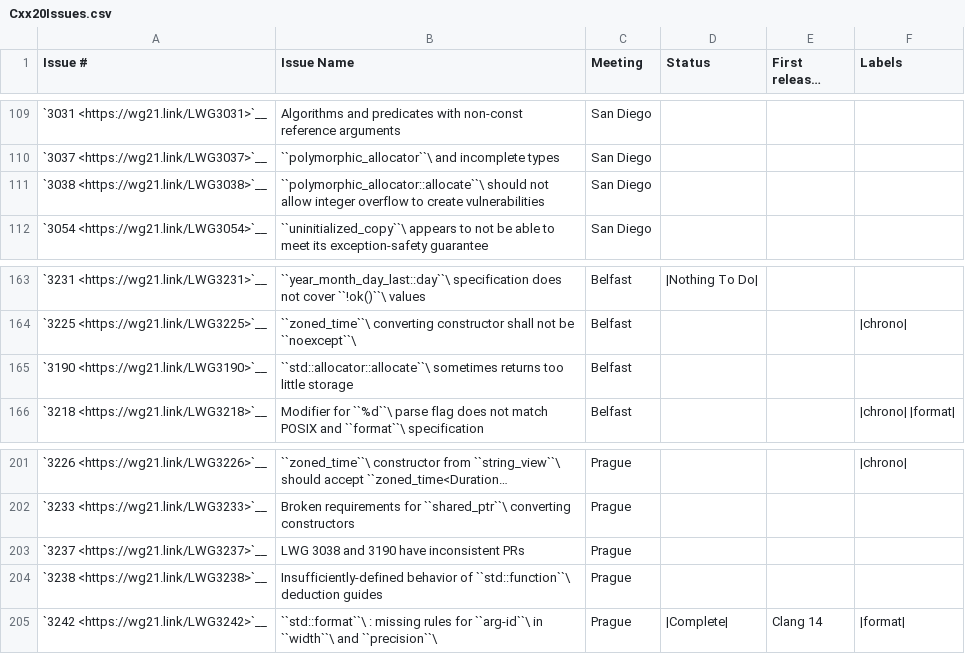
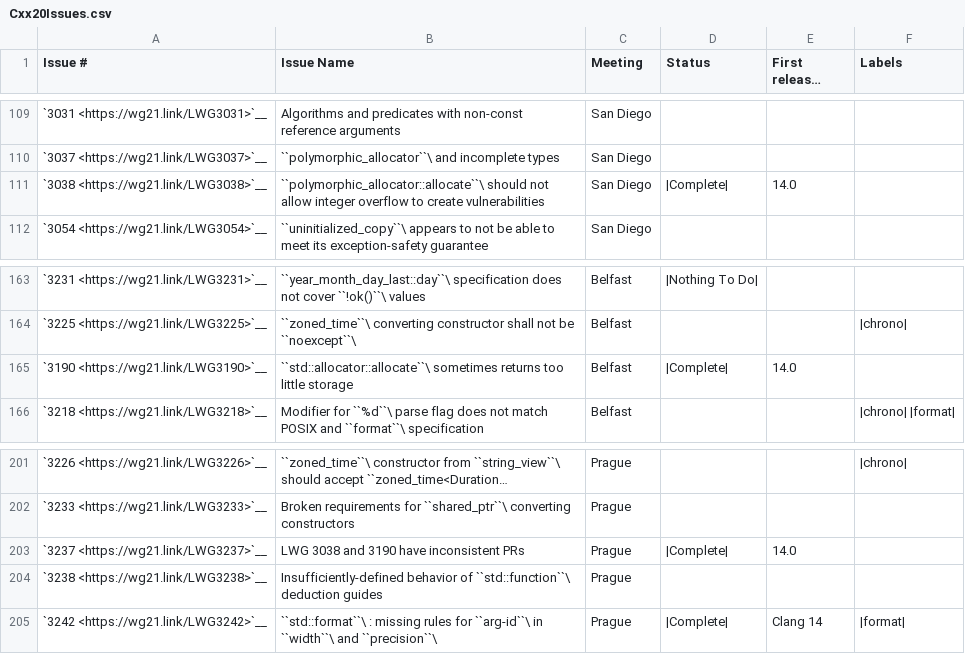
Before and after one commit to NanQin555/llvm-project, a CSV file: libcxx/docs/Status/Cxx20Issues.csv, drawn as a sheet; only a part is shown, gaps mark what is left out; long unchanged cells end in ….

Commit message:
[libcxx] Make allocator<T>:allocate throw bad_array_new_length
Currently the member functions std::allocator<T>::allocate,
std::experimental::pmr::polymorphic_allocator::allocate and
std::resource_adaptor<T>::do_allocate throw an exception of type
std::length_error when the requested size exceeds the maximum size.

According to the C++ standard ([allocator.members]/4,
[mem.poly.allocator.mem]/1), std::allocator<T>::allocate and
std::pmr::polymorphic_allocator::allocate must throw a
std::bad_array_new_length exception in this case.

The patch fixes the issue with std::allocator<T>::allocate and changes
the type the exception thrown by
std::experimental::pmr::resource_adaptor<T>::do_allocate to
std::bad_array_new_length as well for consistency.

The patch resolves LWG 3237, LWG 3038 and LWG 3190.

Reviewed By: ldionne, #libc, Quuxplusone

Differential Revision: https://reviews.llvm.org/D110846

```diff
--- a/libcxx/docs/Status/Cxx20Issues.csv
+++ b/libcxx/docs/Status/Cxx20Issues.csv
@@ -110,3 +110,3 @@
 "`3037 <https://wg21.link/LWG3037>`__","``polymorphic_allocator``\  and incomplete types","San Diego","",""
-"`3038 <https://wg21.link/LWG3038>`__","``polymorphic_allocator::allocate``\  should not allow integer overflow to create vulnerabilities","San Diego","",""
+"`3038 <https://wg21.link/LWG3038>`__","``polymorphic_allocator::allocate``\  should not allow integer overflow to create vulnerabilities","San Diego","|Complete|","14.0"
 "`3054 <https://wg21.link/LWG3054>`__","``uninitialized_copy``\  appears to not be able to meet its exception-safety guarantee","San Diego","",""
@@ -164,3 +164,3 @@
 "`3225 <https://wg21.link/LWG3225>`__","``zoned_time``\  converting constructor shall not be ``noexcept``\ ","Belfast","","","|chrono|"
-"`3190 <https://wg21.link/LWG3190>`__","``std::allocator::allocate``\  sometimes returns too little storage","Belfast","",""
+"`3190 <https://wg21.link/LWG3190>`__","``std::allocator::allocate``\  sometimes returns too little storage","Belfast","|Complete|","14.0"
 "`3218 <https://wg21.link/LWG3218>`__","Modifier for ``%d``\  parse flag does not match POSIX and ``format``\  specification","Belfast","","","|chrono| |format|"
@@ -202,3 +202,3 @@
 "`3233 <https://wg21.link/LWG3233>`__","Broken requirements for ``shared_ptr``\  converting constructors","Prague","",""
-"`3237 <https://wg21.link/LWG3237>`__","LWG 3038 and 3190 have inconsistent PRs","Prague","",""
+"`3237 <https://wg21.link/LWG3237>`__","LWG 3038 and 3190 have inconsistent PRs","Prague","|Complete|","14.0"
 "`3238 <https://wg21.link/LWG3238>`__","Insufficiently-defined behavior of ``std::function``\  deduction guides","Prague","",""
```
Also changed, not shown: 8 other files.
